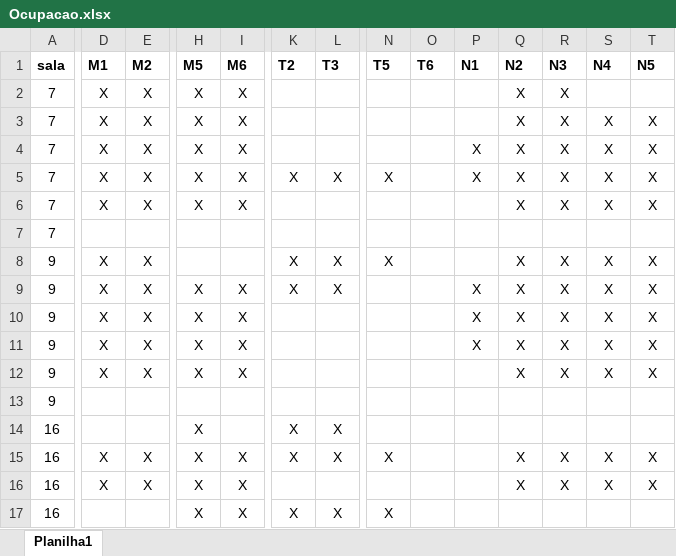
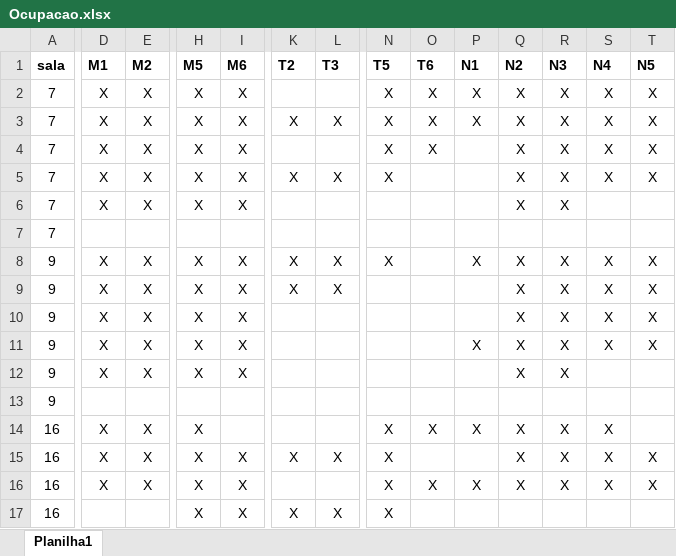
Before and after one commit to valerianocarolina/salas-cefet, an Excel workbook: scripts/input/Ocupacao.xlsx, sheet Planilha1, drawn as a sheet; only a part is shown, gaps mark what is left out; values as stored, in another font and other column widths than the file's, no borders; charts and pictures not drawn; the diff covers the shown part only; the diff names each change by its address in the sheet, - before the commit and + after, or states it on an @@ line.

```diff
--- a/scripts/input/Ocupacao.xlsx (sheet Planilha1)
+++ b/scripts/input/Ocupacao.xlsx (sheet Planilha1)
-N2:N4 (T5): (empty)
+N2:N4 (T5): X
-O2:O4 (T6): (empty)
+O2:O4 (T6): X
-P2:P3 (N1): (empty)
+P2:P3 (N1): X
-S2 (N4): (empty)
+S2 (N4): X
-T2 (N5): (empty)
+T2 (N5): X
-K3 (T2): (empty)
+K3 (T2): X
-L3 (T3): (empty)
+L3 (T3): X
-P4:P5 (N1): X
+P4:P5 (N1): (empty)
-S6 (N4): X
+S6 (N4): (empty)
-T6 (N5): X
+T6 (N5): (empty)
-H8 (M5): (empty)
+H8 (M5): X
-I8 (M6): (empty)
+I8 (M6): X
-P8 (N1): (empty)
+P8 (N1): X
-P9:P10 (N1): X
+P9:P10 (N1): (empty)
-S12 (N4): X
+S12 (N4): (empty)
-T12 (N5): X
+T12 (N5): (empty)
-D14 (M1): (empty)
+D14 (M1): X
-E14 (M2): (empty)
+E14 (M2): X
-K14 (T2): X
+K14 (T2): (empty)
-L14 (T3): X
+L14 (T3): (empty)
-N14 (T5): (empty)
+N14 (T5): X
-O14 (T6): (empty)
+O14 (T6): X
-P14 (N1): (empty)
+P14 (N1): X
-Q14 (N2): (empty)
+Q14 (N2): X
-R14 (N3): (empty)
+R14 (N3): X
-S14 (N4): (empty)
+S14 (N4): X
-N16 (T5): (empty)
+N16 (T5): X
-O16 (T6): (empty)
+O16 (T6): X
-P16 (N1): (empty)
+P16 (N1): X
```
Also changed, not shown: 4 added rows, 4 removed rows and 185 edited cells elsewhere in this sheet, charts or pictures, 4 other files.
